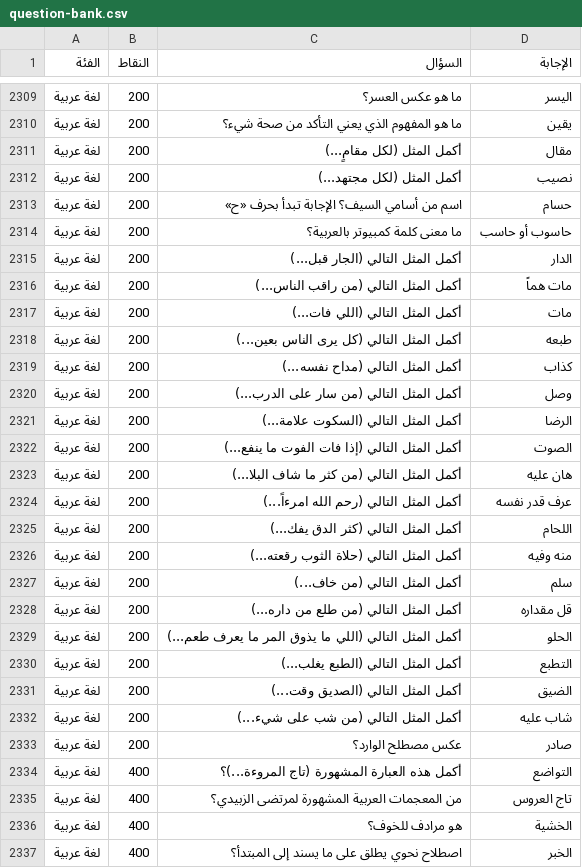
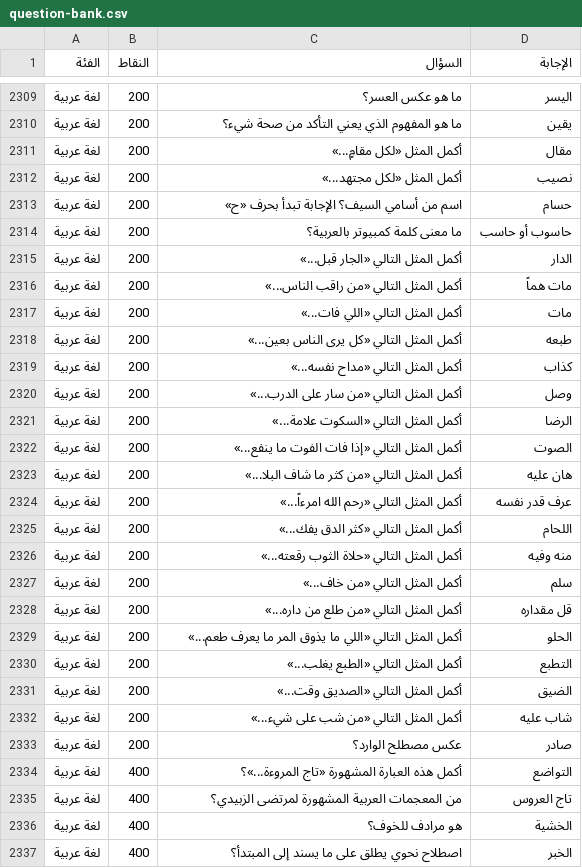
Before and after one commit to sariazad/Faster, a CSV file: database/seeders/data/question-bank.csv, drawn as a sheet; only a part is shown, gaps mark what is left out; the diff covers the shown part only.

```diff
--- a/database/seeders/data/question-bank.csv
+++ b/database/seeders/data/question-bank.csv
@@ -2310,26 +2310,26 @@
 لغة عربية,200,ما هو المفهوم الذي يعني التأكد من صحة شيء؟,يقين
-لغة عربية,200,أكمل المثل (لكل مقامٍ...),مقال
-لغة عربية,200,أكمل المثل (لكل مجتهد...),نصيب
+لغة عربية,200,أكمل المثل «لكل مقامٍ...»,مقال
+لغة عربية,200,أكمل المثل «لكل مجتهد...»,نصيب
 لغة عربية,200,اسم من أسامي السيف؟ الإجابة تبدأ بحرف «ح»,حسام
 لغة عربية,200,ما معنى كلمة كمبيوتر بالعربية؟,حاسوب أو حاسب
-لغة عربية,200,أكمل المثل التالي (الجار قبل...),الدار
-لغة عربية,200,أكمل المثل التالي (من راقب الناس...),مات هماً
-لغة عربية,200,أكمل المثل التالي (اللي فات...),مات
-لغة عربية,200,أكمل المثل التالي (كل يرى الناس بعين...),طبعه
-لغة عربية,200,أكمل المثل التالي (مداح نفسه...),كذاب
-لغة عربية,200,أكمل المثل التالي (من سار على الدرب...),وصل
-لغة عربية,200,أكمل المثل التالي (السكوت علامة...),الرضا
-لغة عربية,200,أكمل المثل التالي (إذا فات الفوت ما ينفع...),الصوت
-لغة عربية,200,أكمل المثل التالي (من كثر ما شاف البلا...),هان عليه
-لغة عربية,200,أكمل المثل التالي (رحم الله امرءاً...),عرف قدر نفسه
-لغة عربية,200,أكمل المثل التالي (كثر الدق يفك...),اللحام
-لغة عربية,200,أكمل المثل التالي (حلاة الثوب رقعته...),منه وفيه
-لغة عربية,200,أكمل المثل التالي (من خاف...),سلم
-لغة عربية,200,أكمل المثل التالي (من طلع من داره...),قل مقداره
-لغة عربية,200,أكمل المثل التالي (اللي ما يذوق المر ما يعرف طعم...),الحلو
-لغة عربية,200,أكمل المثل التالي (الطبع يغلب...),التطبع
-لغة عربية,200,أكمل المثل التالي (الصديق وقت...),الضيق
-لغة عربية,200,أكمل المثل التالي (من شب على شيء...),شاب عليه
+لغة عربية,200,أكمل المثل التالي «الجار قبل...»,الدار
+لغة عربية,200,أكمل المثل التالي «من راقب الناس...»,مات هماً
+لغة عربية,200,أكمل المثل التالي «اللي فات...»,مات
+لغة عربية,200,أكمل المثل التالي «كل يرى الناس بعين...»,طبعه
+لغة عربية,200,أكمل المثل التالي «مداح نفسه...»,كذاب
+لغة عربية,200,أكمل المثل التالي «من سار على الدرب...»,وصل
+لغة عربية,200,أكمل المثل التالي «السكوت علامة...»,الرضا
+لغة عربية,200,أكمل المثل التالي «إذا فات الفوت ما ينفع...»,الصوت
+لغة عربية,200,أكمل المثل التالي «من كثر ما شاف البلا...»,هان عليه
+لغة عربية,200,أكمل المثل التالي «رحم الله امرءاً...»,عرف قدر نفسه
+لغة عربية,200,أكمل المثل التالي «كثر الدق يفك...»,اللحام
+لغة عربية,200,أكمل المثل التالي «حلاة الثوب رقعته...»,منه وفيه
+لغة عربية,200,أكمل المثل التالي «من خاف...»,سلم
+لغة عربية,200,أكمل المثل التالي «من طلع من داره...»,قل مقداره
+لغة عربية,200,أكمل المثل التالي «اللي ما يذوق المر ما يعرف طعم...»,الحلو
+لغة عربية,200,أكمل المثل التالي «الطبع يغلب...»,التطبع
+لغة عربية,200,أكمل المثل التالي «الصديق وقت...»,الضيق
+لغة عربية,200,أكمل المثل التالي «من شب على شيء...»,شاب عليه
 لغة عربية,200,عكس مصطلح الوارد؟,صادر
-لغة عربية,400,أكمل هذه العبارة المشهورة (تاج المروءة...)؟,التواضع
+لغة عربية,400,أكمل هذه العبارة المشهورة «تاج المروءة...»؟,التواضع
 لغة عربية,400,من المعجمات العربية المشهورة لمرتضى الزبيدي؟,تاج العروس
```
Also changed, not shown: 51 edited cells elsewhere in this file.
